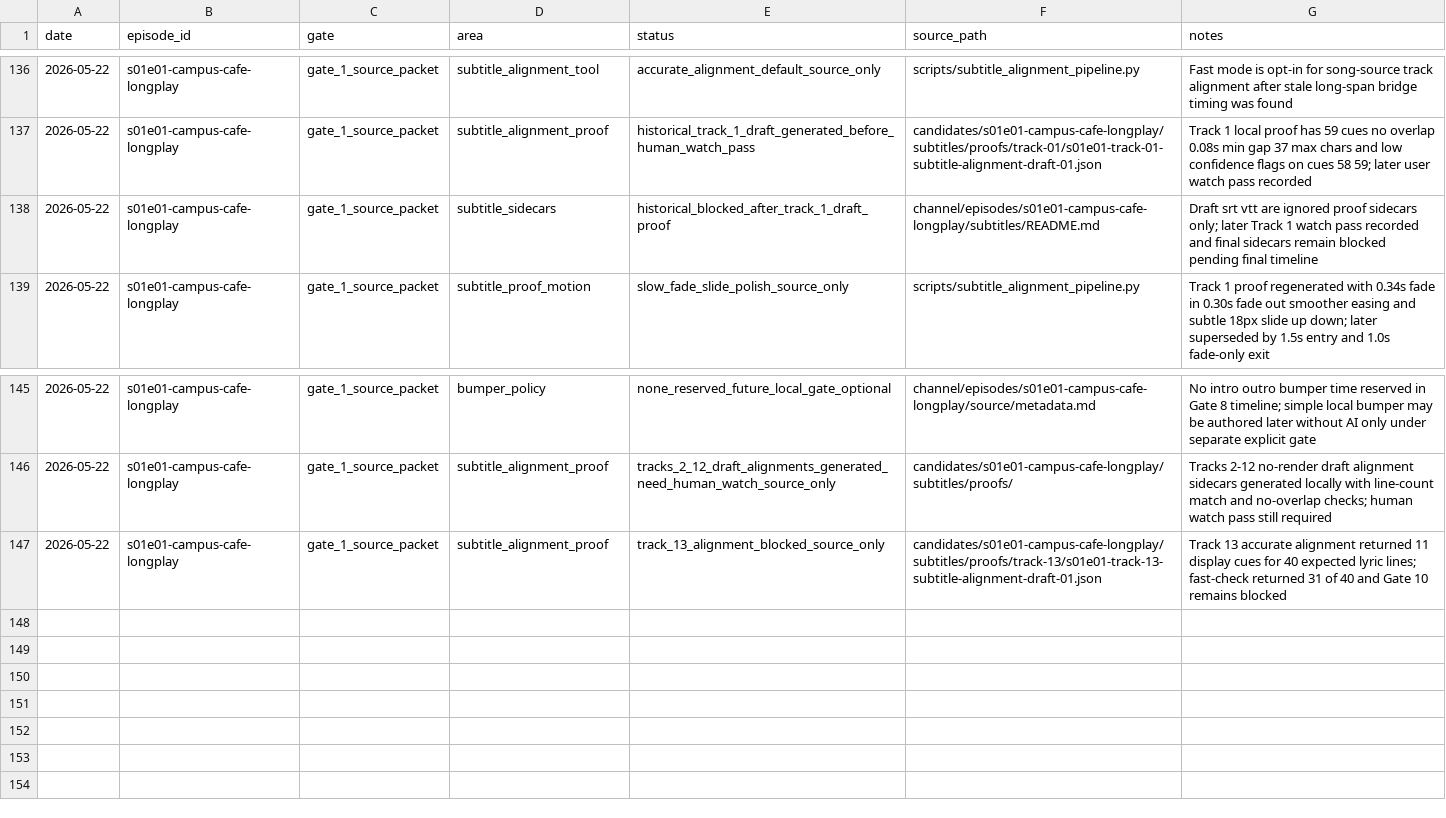
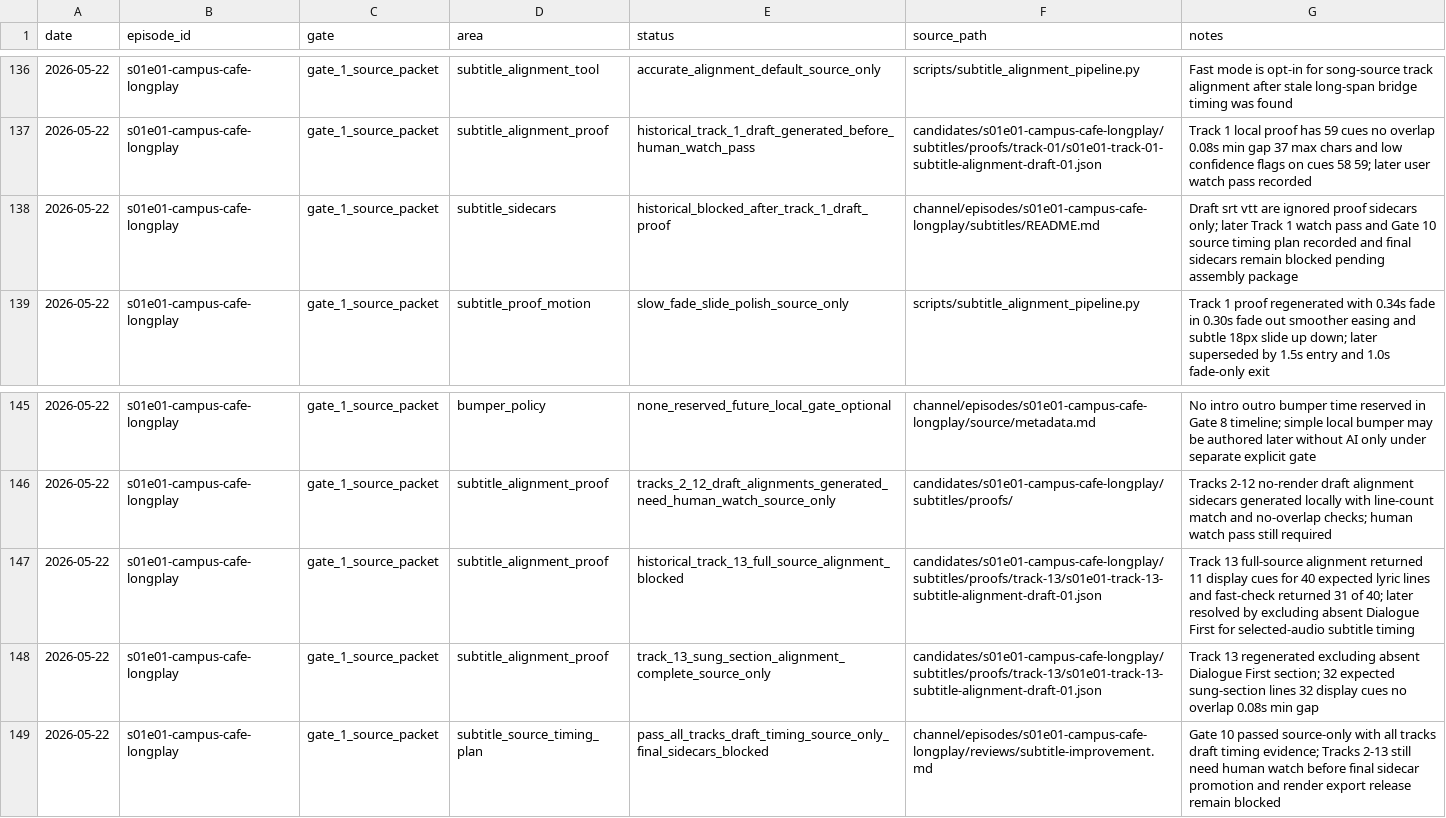
Before and after one commit to myr-air/zodiac-leo, a CSV file: channel/episodes/s01e01-campus-cafe-longplay/tracking/status.csv, drawn as a sheet; only a part is shown, gaps mark what is left out.

Commit message:
Pass S01E01 subtitle timing plan

```diff
--- a/channel/episodes/s01e01-campus-cafe-longplay/tracking/status.csv
+++ b/channel/episodes/s01e01-campus-cafe-longplay/tracking/status.csv
@@ -137,3 +137,3 @@ date,episode_id,gate,area,status,source_path,notes
 2026-05-22,s01e01-campus-cafe-longplay,gate_1_source_packet,subtitle_alignment_proof,historical_track_1_draft_generated_before_human_watch_pass,candidates/s01e01-campus-cafe-longplay/subtitles/proofs/track-01/s01e01-track-01-subtitle-alignment-draft-01.json,Track 1 local proof has 59 cues no overlap 0.08s min gap 37 max chars and low confidence flags on cues 58 59; later user watch pass recorded
-2026-05-22,s01e01-campus-cafe-longplay,gate_1_source_packet,subtitle_sidecars,historical_blocked_after_track_1_draft_proof,channel/episodes/s01e01-campus-cafe-longplay/subtitles/README.md,Draft srt vtt are ignored proof sidecars only; later Track 1 watch pass recorded and final sidecars remain blocked pending final timeline
+2026-05-22,s01e01-campus-cafe-longplay,gate_1_source_packet,subtitle_sidecars,historical_blocked_after_track_1_draft_proof,channel/episodes/s01e01-campus-cafe-longplay/subtitles/README.md,Draft srt vtt are ignored proof sidecars only; later Track 1 watch pass and Gate 10 source timing plan recorded and final sidecars remain blocked pending assembly package
 2026-05-22,s01e01-campus-cafe-longplay,gate_1_source_packet,subtitle_proof_motion,slow_fade_slide_polish_source_only,scripts/subtitle_alignment_pipeline.py,Track 1 proof regenerated with 0.34s fade in 0.30s fade out smoother easing and subtle 18px slide up down; later superseded by 1.5s entry and 1.0s fade-only exit
@@ -146,2 +146,4 @@ date,episode_id,gate,area,status,source_path,notes
 2026-05-22,s01e01-campus-cafe-longplay,gate_1_source_packet,subtitle_alignment_proof,tracks_2_12_draft_alignments_generated_need_human_watch_source_only,candidates/s01e01-campus-cafe-longplay/subtitles/proofs/,Tracks 2-12 no-render draft alignment sidecars generated locally with line-count match and no-overlap checks; human watch pass still required
-2026-05-22,s01e01-campus-cafe-longplay,gate_1_source_packet,subtitle_alignment_proof,track_13_alignment_blocked_source_only,candidates/s01e01-campus-cafe-longplay/subtitles/proofs/track-13/s01e01-track-13-subtitle-alignment-draft-01.json,Track 13 accurate alignment returned 11 display cues for 40 expected lyric lines; fast-check returned 31 of 40 and Gate 10 remains blocked
+2026-05-22,s01e01-campus-cafe-longplay,gate_1_source_packet,subtitle_alignment_proof,historical_track_13_full_source_alignment_blocked,candidates/s01e01-campus-cafe-longplay/subtitles/proofs/track-13/s01e01-track-13-subtitle-alignment-draft-01.json,Track 13 full-source alignment returned 11 display cues for 40 expected lyric lines and fast-check returned 31 of 40; later resolved by excluding absent Dialogue First for selected-audio subtitle timing
+2026-05-22,s01e01-campus-cafe-longplay,gate_1_source_packet,subtitle_alignment_proof,track_13_sung_section_alignment_complete_source_only,candidates/s01e01-campus-cafe-longplay/subtitles/proofs/track-13/s01e01-track-13-subtitle-alignment-draft-01.json,Track 13 regenerated excluding absent Dialogue First section; 32 expected sung-section lines 32 display cues no overlap 0.08s min gap
+2026-05-22,s01e01-campus-cafe-longplay,gate_1_source_packet,subtitle_source_timing_plan,pass_all_tracks_draft_timing_source_only_final_sidecars_blocked,channel/episodes/s01e01-campus-cafe-longplay/reviews/subtitle-improvement.md,Gate 10 passed source-only with all tracks draft timing evidence; Tracks 2-13 still need human watch before final sidecar promotion and render export release remain blocked
```
Also changed, not shown: channel/episodes/s01e01-campus-cafe-longplay/tracking/assets.csv, channel/episodes/s01e01-campus-cafe-longplay/tracking/decisions.csv, 9 other files.
